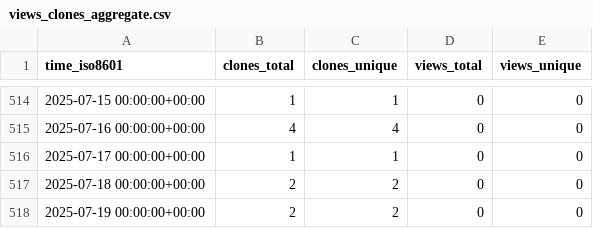
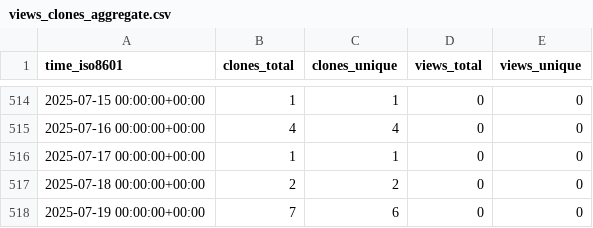
Before and after one commit to tobbie/c-sharp-algorithms, a CSV file: tobbie/c-sharp-algorithms/ghrs-data/views_clones_aggregate.csv, drawn as a sheet; only a part is shown, gaps mark what is left out.

```diff
--- a/tobbie/c-sharp-algorithms/ghrs-data/views_clones_aggregate.csv
+++ b/tobbie/c-sharp-algorithms/ghrs-data/views_clones_aggregate.csv
@@ -517,2 +517,2 @@ time_iso8601,clones_total,clones_unique,views_total,views_unique
 2025-07-18 00:00:00+00:00,2,2,0,0
-2025-07-19 00:00:00+00:00,2,2,0,0
+2025-07-19 00:00:00+00:00,7,6,0,0
```
Also changed, not shown: 1 other file.
